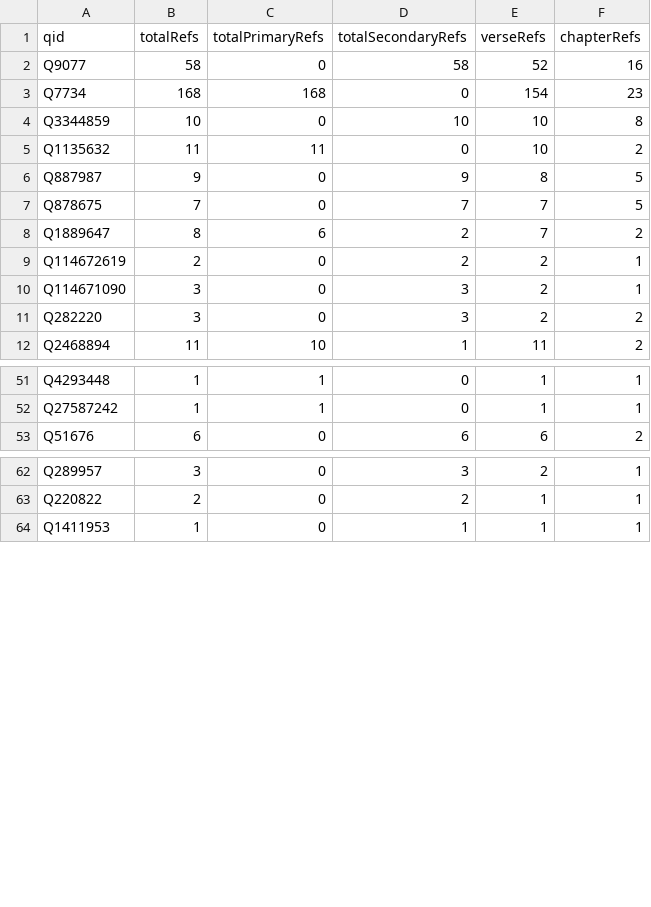
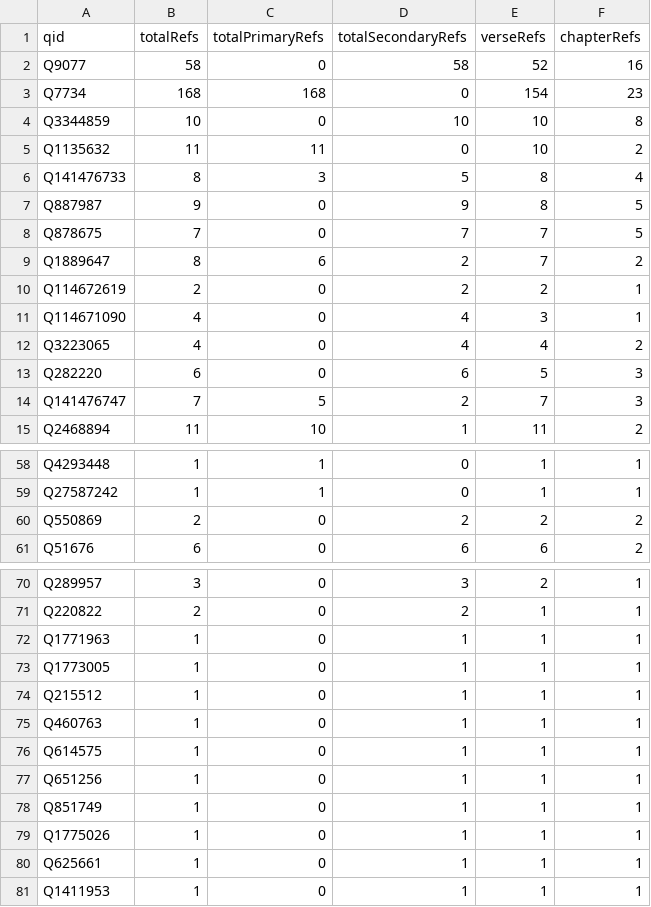
Before and after one commit to BrianMacIntosh/bsb-wikidata, a CSV file: generated/occurrences-JOS.csv, drawn as a sheet; only a part is shown, gaps mark what is left out; the diff covers the shown part only.

```diff
--- a/generated/occurrences-JOS.csv
+++ b/generated/occurrences-JOS.csv
@@ -5,2 +5,3 @@ Q3344859,10,0,10,10,8
 Q1135632,11,11,0,10,2
+Q141476733,8,3,5,8,4
 Q887987,9,0,9,8,5
@@ -9,4 +10,6 @@ Q1889647,8,6,2,7,2
 Q114672619,2,0,2,2,1
-Q114671090,3,0,3,2,1
-Q282220,3,0,3,2,2
+Q114671090,4,0,4,3,1
+Q3223065,4,0,4,4,2
+Q282220,6,0,6,5,3
+Q141476747,7,5,2,7,3
 Q2468894,11,10,1,11,2
@@ -52,2 +59,3 @@ Q4293448,1,1,0,1,1
 Q27587242,1,1,0,1,1
+Q550869,2,0,2,2,2
 Q51676,6,0,6,6,2
@@ -63,2 +71,11 @@ Q289957,3,0,3,2,1
 Q220822,2,0,2,1,1
+Q1771963,1,0,1,1,1
+Q1773005,1,0,1,1,1
+Q215512,1,0,1,1,1
+Q460763,1,0,1,1,1
+Q614575,1,0,1,1,1
+Q651256,1,0,1,1,1
+Q851749,1,0,1,1,1
+Q1775026,1,0,1,1,1
+Q625661,1,0,1,1,1
 Q1411953,1,0,1,1,1
```
Also changed, not shown: 5 added rows, 1 removed row and 3 edited cells elsewhere in this file, generated/bookstats.csv, generated/occurrences-DEU.csv, 6 other files.
